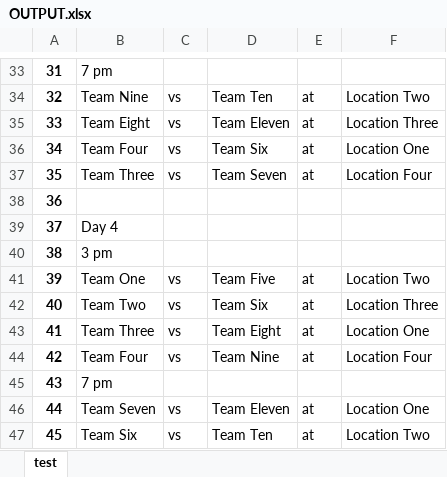
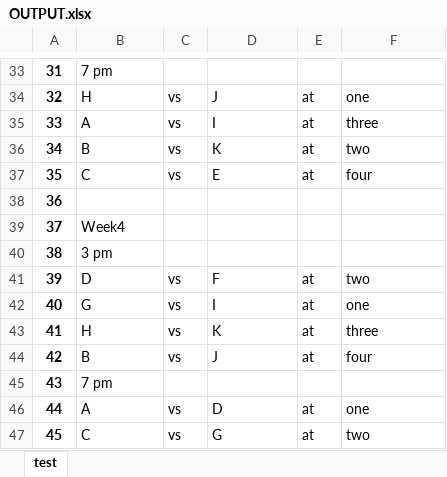
Before and after one commit to hapsdoifh/Game-Planner, an Excel workbook: OUTPUT.xlsx, sheet test, drawn as a sheet; only a part is shown, gaps mark what is left out; values as stored, in another font and other column widths than the file's, no borders; the diff covers the shown part only; the diff names each change by its address in the sheet, - before the commit and + after, or states it on an @@ line.

```diff
--- a/OUTPUT.xlsx (sheet test)
+++ b/OUTPUT.xlsx (sheet test)
-B34: Team Nine
+B34: H
-D34: Team Ten
+D34: J
-F34: Location Two
+F34: one
-B35: Team Eight
+B35: A
-D35: Team Eleven
+D35: I
-F35: Location Three
+F35: three
-B36: Team Four
+B36: B
-D36: Team Six
+D36: K
-F36: Location One
+F36: two
-B37: Team Three
+B37: C
-D37: Team Seven
+D37: E
-F37: Location Four
+F37: four
-B39: Day 4
+B39: Week4
-B41: Team One
+B41: D
-D41: Team Five
+D41: F
-F41: Location Two
+F41: two
-B42: Team Two
+B42: G
-D42: Team Six
+D42: I
-F42: Location Three
+F42: one
-B43: Team Three
+B43: H
-D43: Team Eight
+D43: K
-F43: Location One
+F43: three
-B44: Team Four
+B44: B
-D44: Team Nine
+D44: J
-F44: Location Four
+F44: four
-B46: Team Seven
+B46: A
-D46: Team Eleven
+D46: D
-F46: Location One
+F46: one
-B47: Team Six
+B47: C
-D47: Team Ten
+D47: G
-F47: Location Two
+F47: two
```
Also changed, not shown: 141 edited cells elsewhere in this sheet, 1 other file.
